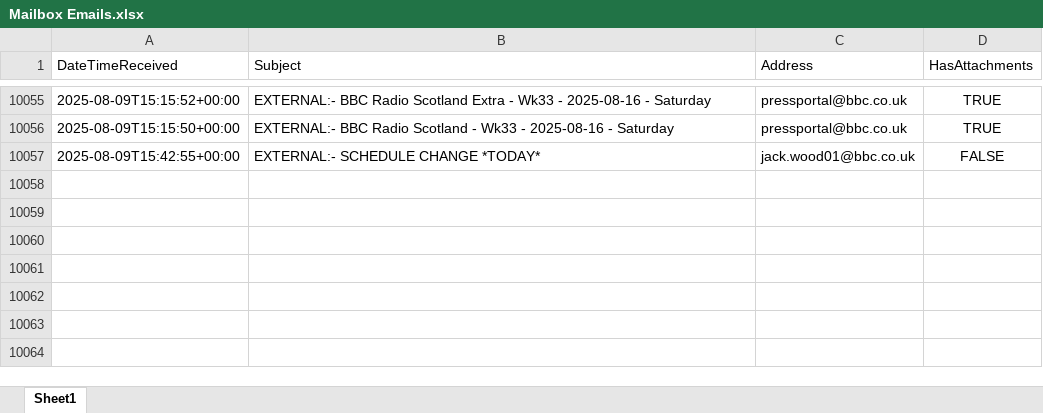
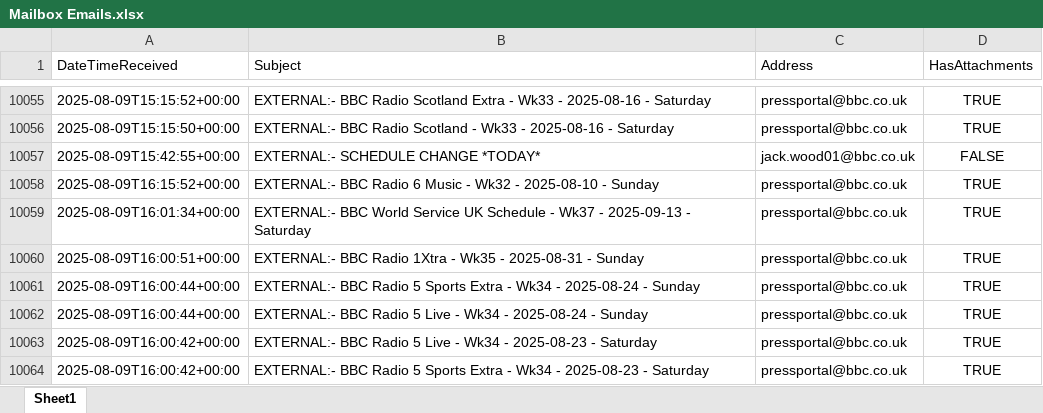
Before and after one commit to nickyleech/Files, an Excel workbook: Mailbox Emails/Mailbox Emails.xlsx, sheet Sheet1, drawn as a sheet; only a part is shown, gaps mark what is left out; values as stored, in another font and other column widths than the file's, no borders; table styles not drawn; the diff names each change by its address in the sheet, - before the commit and + after, or states it on an @@ line.

Commit message:
Update file from SharePoint:

```diff
--- a/Mailbox Emails/Mailbox Emails.xlsx (sheet Sheet1)
+++ b/Mailbox Emails/Mailbox Emails.xlsx (sheet Sheet1)
+row 10058: 2025-08-09T16:15:52+00:00 | EXTERNAL:- BBC Radio 6 Music - Wk32 - 2025-08-10 - Sunday | pressportal@bbc.co.uk | TRUE
+row 10059: 2025-08-09T16:01:34+00:00 | EXTERNAL:- BBC World Service UK Schedule - Wk37 - 2025-09-13 - Saturday | pressportal@bbc.co.uk | TRUE
+row 10060: 2025-08-09T16:00:51+00:00 | EXTERNAL:- BBC Radio 1Xtra - Wk35 - 2025-08-31 - Sunday | pressportal@bbc.co.uk | TRUE
+row 10061: 2025-08-09T16:00:44+00:00 | EXTERNAL:- BBC Radio 5 Sports Extra - Wk34 - 2025-08-24 - Sunday | pressportal@bbc.co.uk | TRUE
+row 10062: 2025-08-09T16:00:44+00:00 | EXTERNAL:- BBC Radio 5 Live - Wk34 - 2025-08-24 - Sunday | pressportal@bbc.co.uk | TRUE
+row 10063: 2025-08-09T16:00:42+00:00 | EXTERNAL:- BBC Radio 5 Live - Wk34 - 2025-08-23 - Saturday | pressportal@bbc.co.uk | TRUE
+row 10064: 2025-08-09T16:00:42+00:00 | EXTERNAL:- BBC Radio 5 Sports Extra - Wk34 - 2025-08-23 - Saturday | pressportal@bbc.co.uk | TRUE
```
